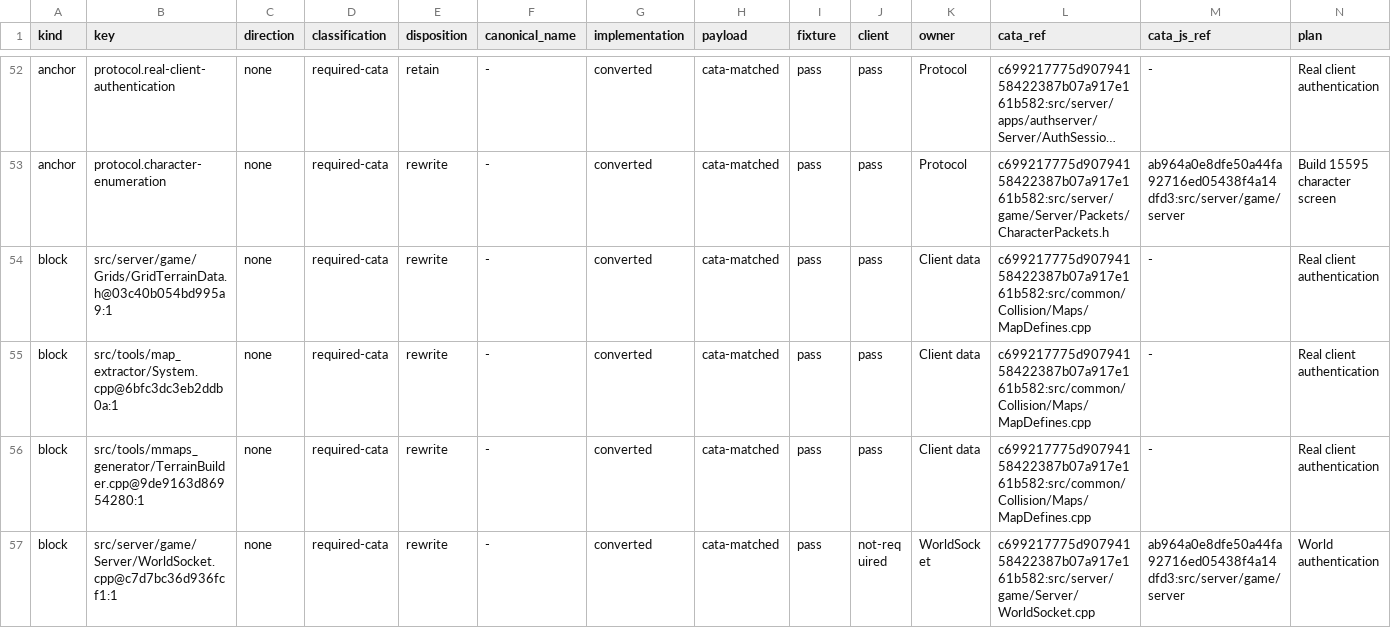
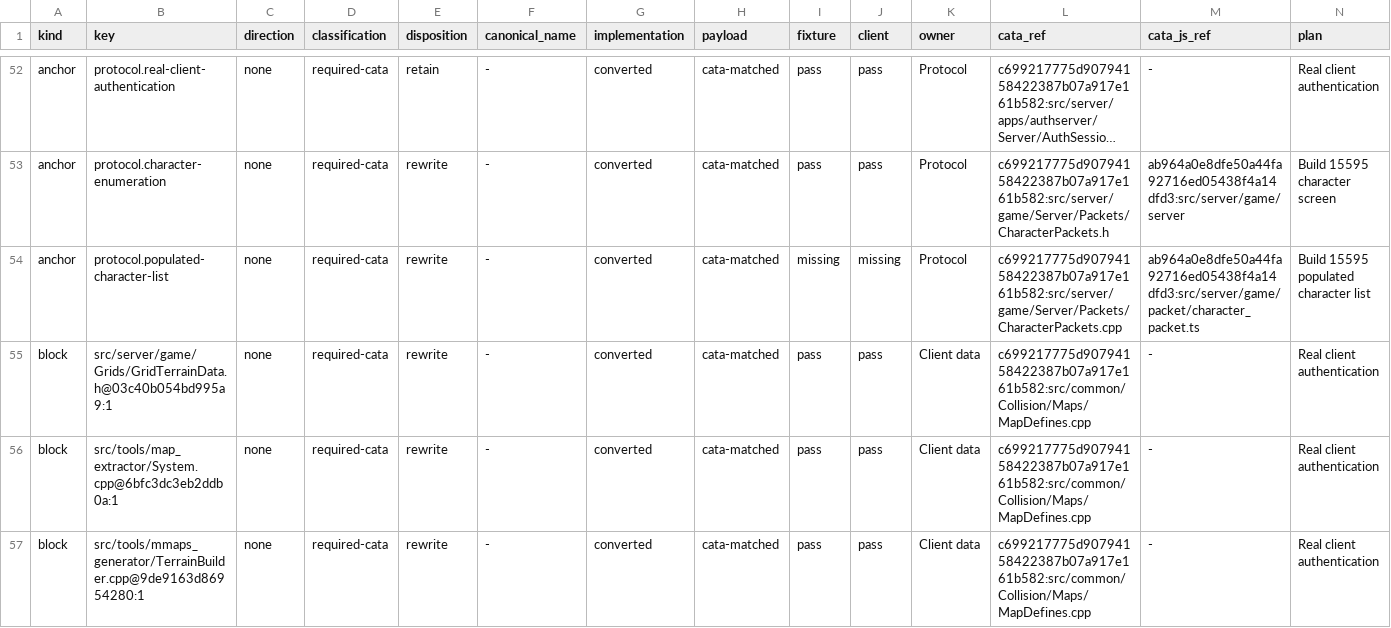
Before and after one commit to trolloks/azerothcore-cata, a TSV file: plan/conversion-status.tsv, drawn as a sheet; only a part is shown, gaps mark what is left out; the shorter side is filled out with more unchanged rows; long unchanged cells end in …; rows hold the shown columns only; the diff names each change by its address in the sheet, - before the commit and + after, or states it on an @@ line.

Commit message:
Plan 9: seed a populated build 15595 character

```diff
--- a/plan/conversion-status.tsv
+++ b/plan/conversion-status.tsv
+row 54: anchor | protocol.populated-character-list | none | required-cata | rewrite | - | converted | cata-matched | missing | missing | Protocol | c699217775d90794158422387b07a917e161b582:src/server/game/Server/Packets/CharacterPackets.cpp | ab964a0e8dfe50a44fa92716ed05438f4a14dfd3:src/server/game/packet/character_packet.ts | Build 15595 populated character list
```
Also changed, not shown: 5 other files.
